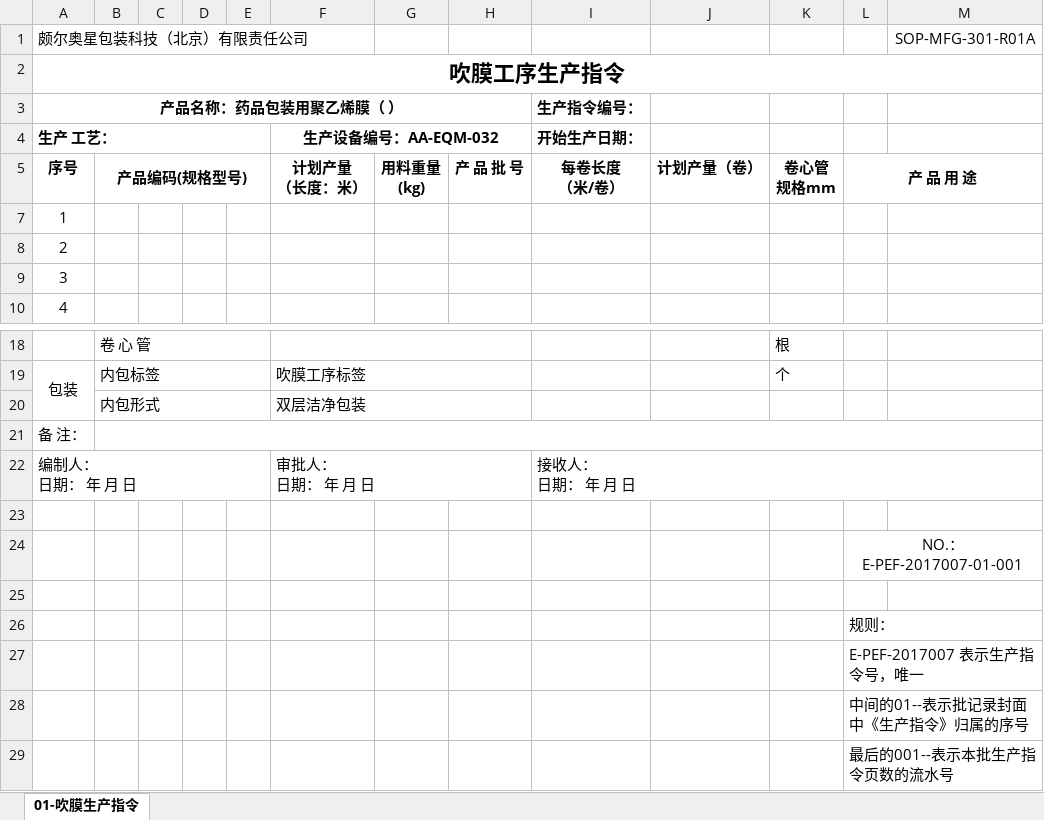
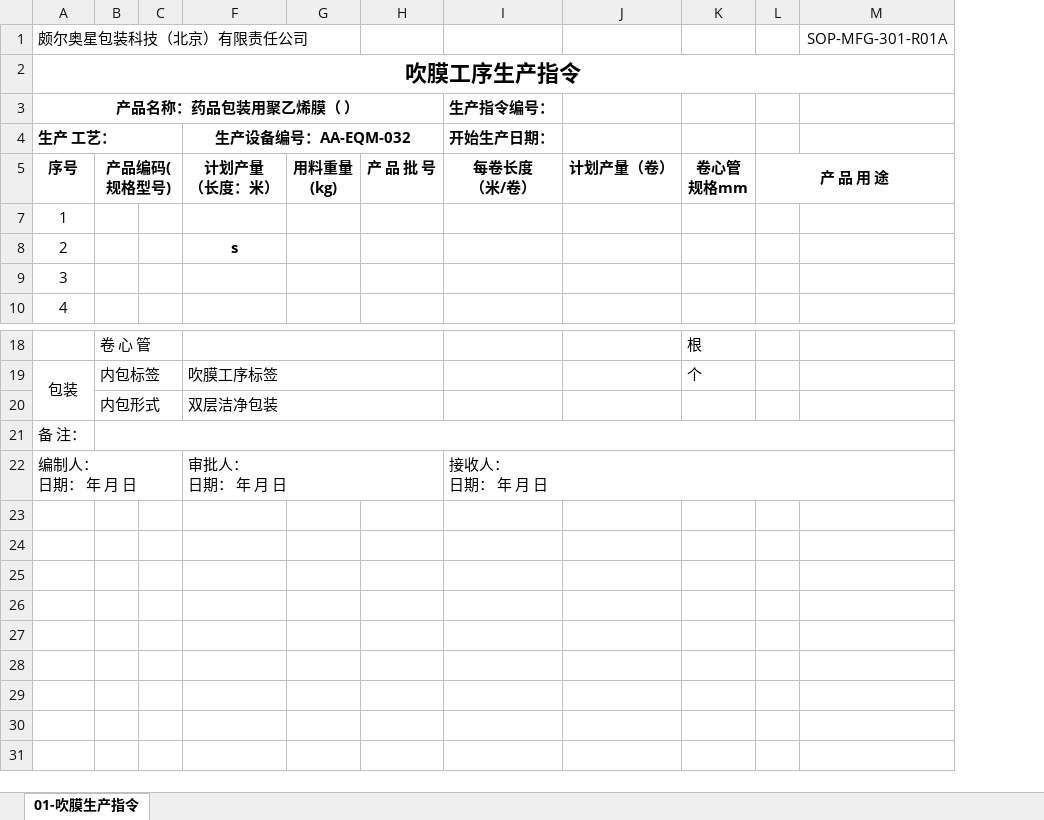
Before and after one commit to warmkid/mitcpro, an Excel workbook: mySystem/mySystem/xls/Extrusion/A/SOP-MFG-301-R01 吹膜工序生产指令.xlsx, sheet 01-吹膜生产指令, drawn as a sheet; only a part is shown, gaps mark what is left out; values as stored, in another font and other column widths than the file's, no borders; the diff names each change by its address in the sheet, - before the commit and + after, or states it on an @@ line.

```diff
--- a/mySystem/mySystem/xls/Extrusion/A/SOP-MFG-301-R01 吹膜工序生产指令.xlsx (sheet 01-吹膜生产指令)
+++ b/mySystem/mySystem/xls/Extrusion/A/SOP-MFG-301-R01 吹膜工序生产指令.xlsx (sheet 01-吹膜生产指令)
@@ column D hidden, empty @@
@@ column E hidden, empty @@
-F8: (empty)
+F8: s
-row 23: (empty)
-row 24:  |  |  |  |  |  |  |  |  |  |  | NO.：E-PEF-2017007-01-001
-row 25: (empty)
-row 26:  |  |  |  |  |  |  |  |  |  |  | 规则：
-row 27:  |  |  |  |  |  |  |  |  |  |  | E-PEF-2017007 表示生产指令号，唯一
-row 28:  |  |  |  |  |  |  |  |  |  |  | 中间的01--表示批记录封面中《生产指令》归属的序号
-row 29:  |  |  |  |  |  |  |  |  |  |  | 最后的001--表示本批生产指令页数的流水号
```
Also changed, not shown: mySystem/mySystem/xls/Extrusion/B/SOP-MFG-301-R14 吹膜工序领料退料记录.xlsx, 6 other files.
